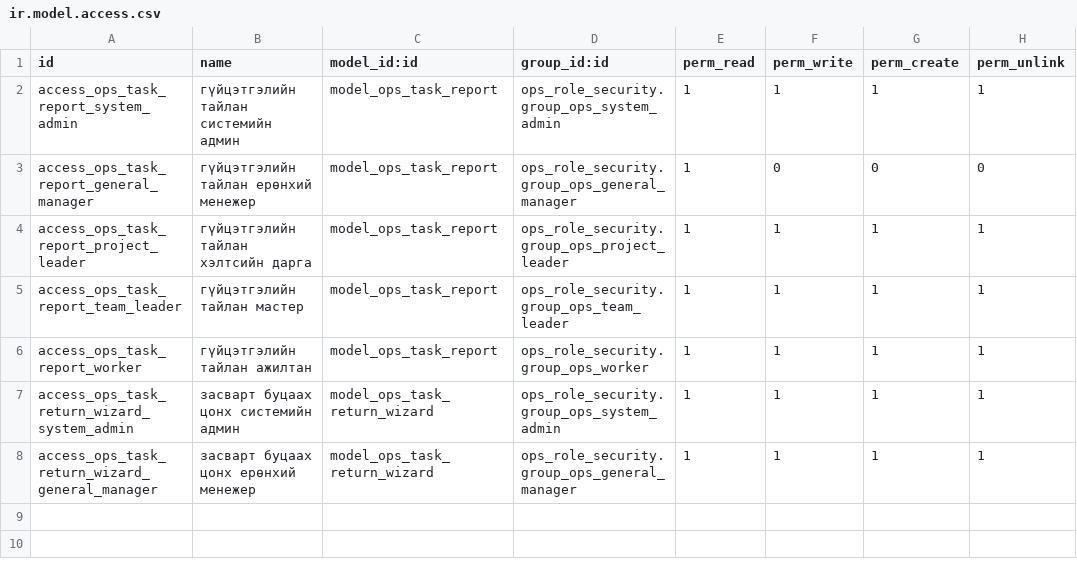
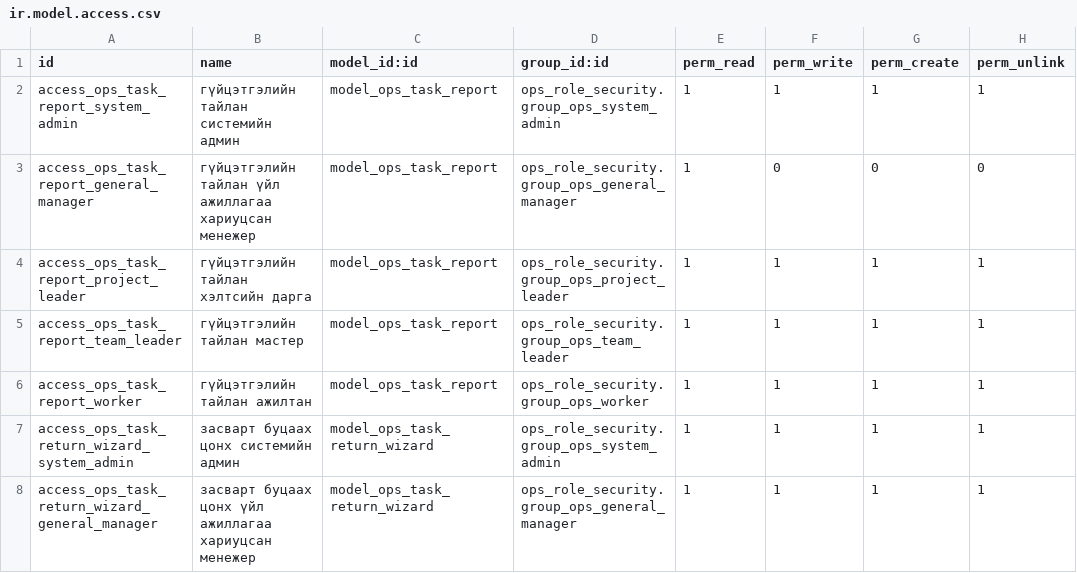
Before and after one commit to aimongoliatushig-cloud/tengertech, a CSV file: odoo erp/custom_addons/ops_field_reporting/security/ir.model.access.csv, drawn as a sheet.

```diff
--- a/odoo erp/custom_addons/ops_field_reporting/security/ir.model.access.csv
+++ b/odoo erp/custom_addons/ops_field_reporting/security/ir.model.access.csv
@@ -2,3 +2,3 @@ id,name,model_id:id,group_id:id,perm_read,perm_write,perm_create,perm_unlink
 access_ops_task_report_system_admin,гүйцэтгэлийн тайлан системийн админ,model_ops_task_report,ops_role_security.group_ops_system_admin,1,1,1,1
-access_ops_task_report_general_manager,гүйцэтгэлийн тайлан ерөнхий менежер,model_ops_task_report,ops_role_security.group_ops_general_manager,1,0,0,0
+access_ops_task_report_general_manager,гүйцэтгэлийн тайлан үйл ажиллагаа хариуцсан менежер,model_ops_task_report,ops_role_security.group_ops_general_manager,1,0,0,0
 access_ops_task_report_project_leader,гүйцэтгэлийн тайлан хэлтсийн дарга,model_ops_task_report,ops_role_security.group_ops_project_leader,1,1,1,1
@@ -7,2 +7,2 @@ access_ops_task_report_worker,гүйцэтгэлийн тайлан ажилта
 access_ops_task_return_wizard_system_admin,засварт буцаах цонх системийн админ,model_ops_task_return_wizard,ops_role_security.group_ops_system_admin,1,1,1,1
-access_ops_task_return_wizard_general_manager,засварт буцаах цонх ерөнхий менежер,model_ops_task_return_wizard,ops_role_security.group_ops_general_manager,1,1,1,1
+access_ops_task_return_wizard_general_manager,засварт буцаах цонх үйл ажиллагаа хариуцсан менежер,model_ops_task_return_wizard,ops_role_security.group_ops_general_manager,1,1,1,1
```
Also changed, not shown: 13 other files.
